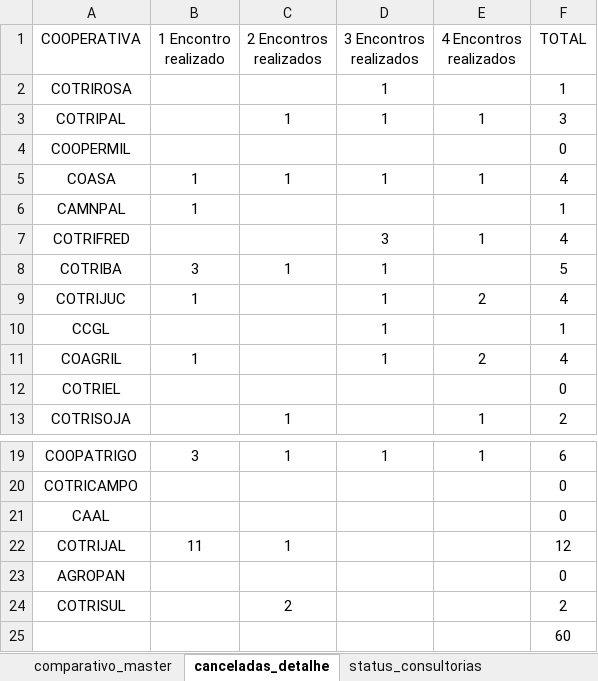
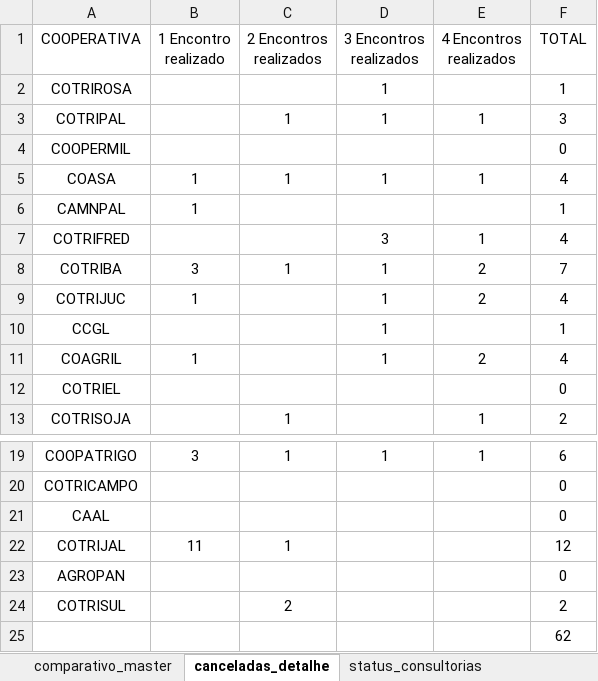
Before and after one commit to ricardosaran/EP-PROPRIEDADE-DIGITAL, an Excel workbook: master_resultados.xlsx, sheet canceladas_detalhe, drawn as a sheet; only a part is shown, gaps mark what is left out; values as stored, in another font and other column widths than the file's, no borders; the diff names each change by its address in the sheet, - before the commit and + after, or states it on an @@ line.

Commit message:
Add files via upload

```diff
--- a/master_resultados.xlsx (sheet canceladas_detalhe)
+++ b/master_resultados.xlsx (sheet canceladas_detalhe)
-E8 (4 Encontros realizados): (empty)
+E8 (4 Encontros realizados): 2
-F8 (TOTAL): 5
+F8 (TOTAL): 7
-F25 (TOTAL): 60
+F25 (TOTAL): 62
```
